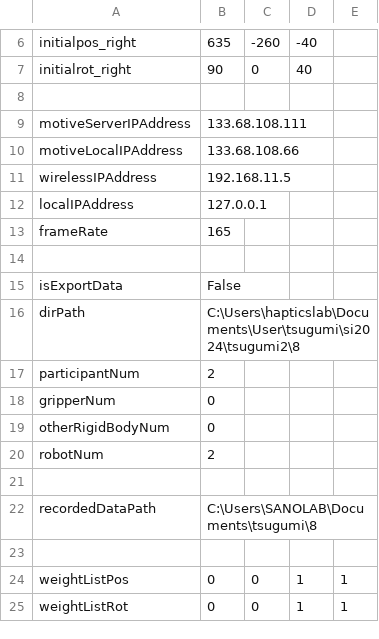
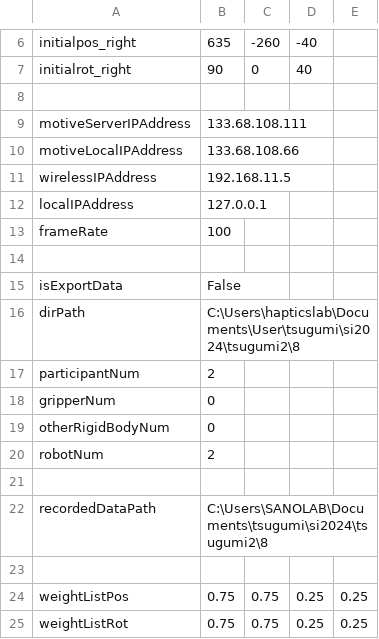
Before and after one commit to clz13087/skill-transfer, a CSV file: config/settings.csv, drawn as a sheet; only a part is shown, gaps mark what is left out.

```diff
--- a/config/settings.csv
+++ b/config/settings.csv
@@ -12,3 +12,3 @@ wirelessIPAddress,192.168.11.5
 localIPAddress,127.0.0.1
-frameRate,165
+frameRate,100
 
@@ -21,5 +21,5 @@ robotNum,2
 
-recordedDataPath,C:\Users\SANOLAB\Documents\tsugumi\8
+recordedDataPath,C:\Users\SANOLAB\Documents\tsugumi\si2024\tsugumi2\8
 
-weightListPos,0,0,1,1
-weightListRot,0,0,1,1
+weightListPos,0.75,0.75,0.25,0.25
+weightListRot,0.75,0.75,0.25,0.25
```
Also changed, not shown: 1 other file.
